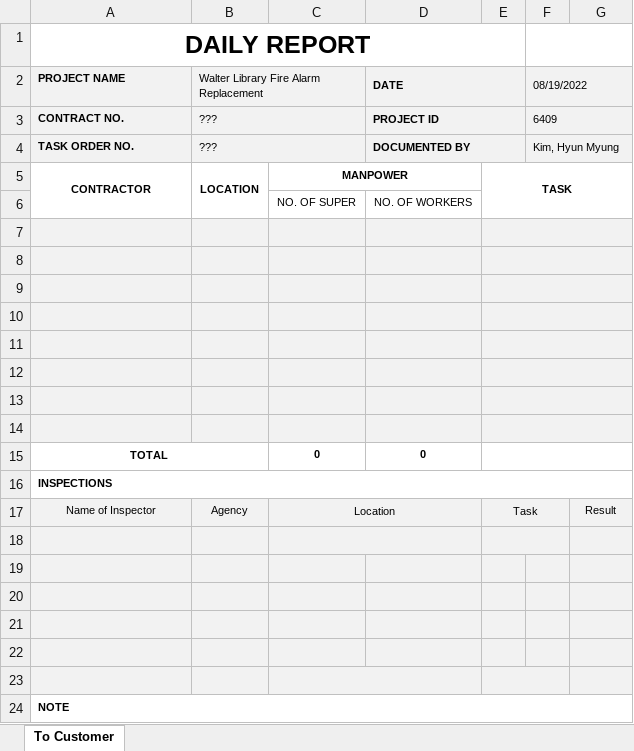
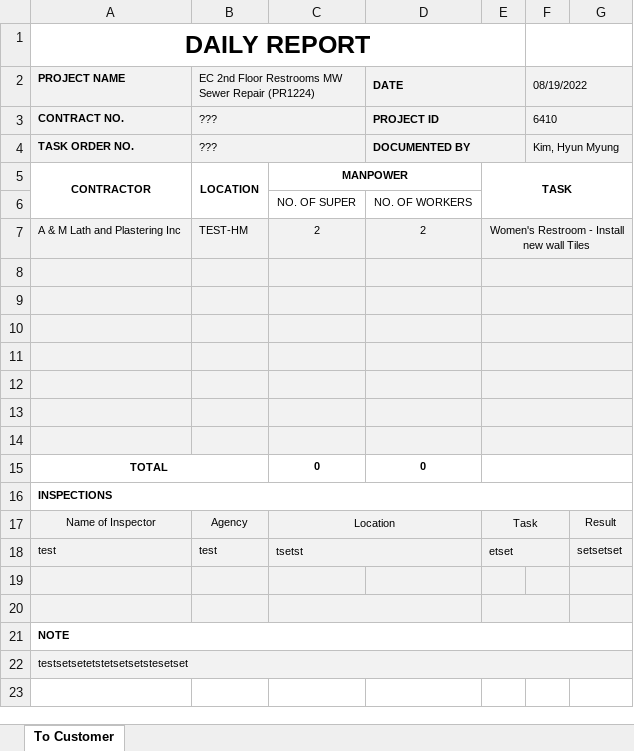
Before and after one commit to Exbon/exbon-daily-report, an Excel workbook: public/record/ToCustomer_7784.xlsx, sheet To Customer, drawn as a sheet; values as stored, in another font and other column widths than the file's, no borders; charts and pictures not drawn; removed rows and columns are numbered as before the commit, all else as after; the diff names each change by its address in the sheet, - before the commit and + after, or states it on an @@ line.

Commit message:
excel in progress

```diff
--- a/public/record/ToCustomer_7784.xlsx (sheet To Customer)
+++ b/public/record/ToCustomer_7784.xlsx (sheet To Customer)
-B2: Walter Library Fire Alarm Replacement
+B2: EC 2nd Floor Restrooms MW Sewer Repair (PR1224)
-F3: 6409
+F3: 6410
-row 7: (empty)
+row 7: A & M Lath and Plastering Inc | TEST-HM | 2 | 2 | Women's Restroom - Install new wall Tiles
-row 18: (empty)
+row 18: test | test | tsetst |  | etset |  | setsetset
-row 19: (empty)
-row 20: (empty)
-row 21: (empty)
+row 22: testsetsetetstetsetsetstesetset
```
Also changed, not shown: 1 other file.
